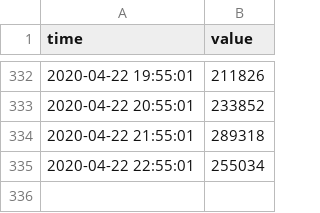
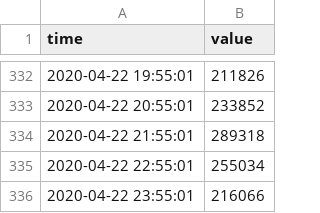
Before and after one commit to hkanezashi/GVTest, a CSV file: docs/data/youtube/youtube_count_All.csv, drawn as a sheet; only a part is shown, gaps mark what is left out; the diff names each change by its address in the sheet, - before the commit and + after, or states it on an @@ line.

Commit message:
Update data files

```diff
--- a/docs/data/youtube/youtube_count_All.csv
+++ b/docs/data/youtube/youtube_count_All.csv
+row 336: 2020-04-22 23:55:01 | 216066
```
Also changed, not shown: docs/data/youtube/youtube_count_JP-N-Entertainment.csv, docs/data/youtube/youtube_count_SP-Y-Entertainment.csv, 7 other files.
